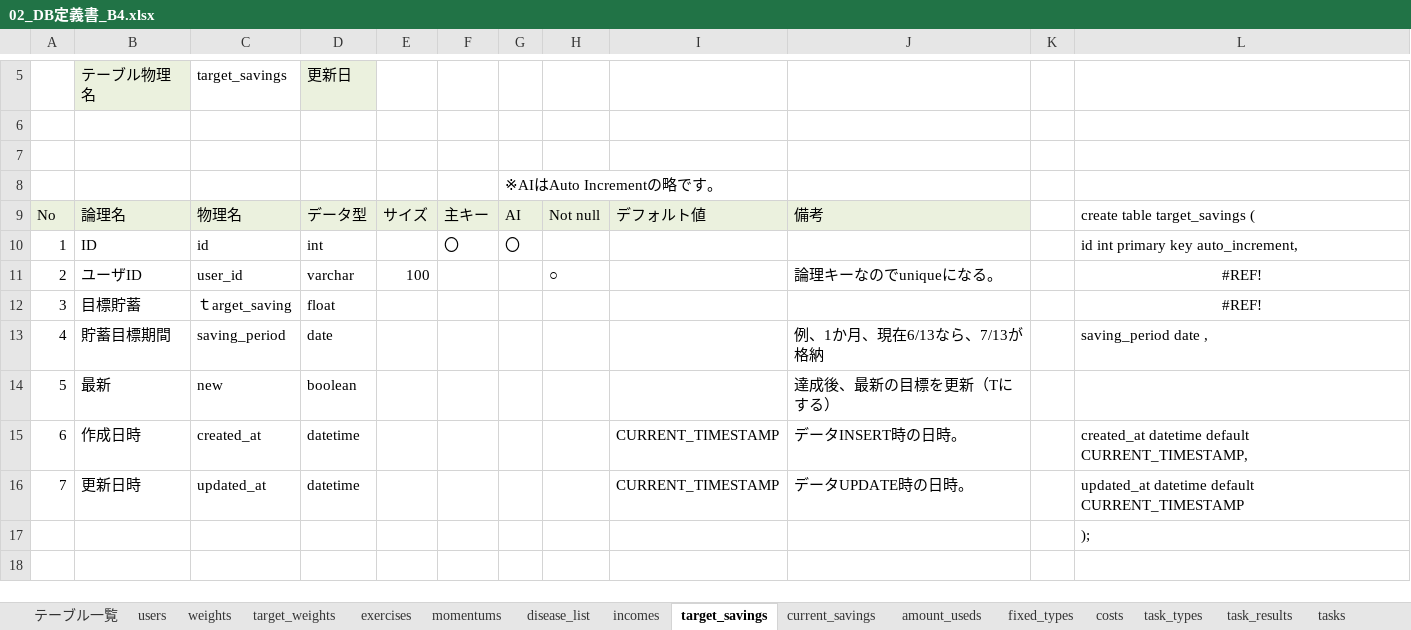
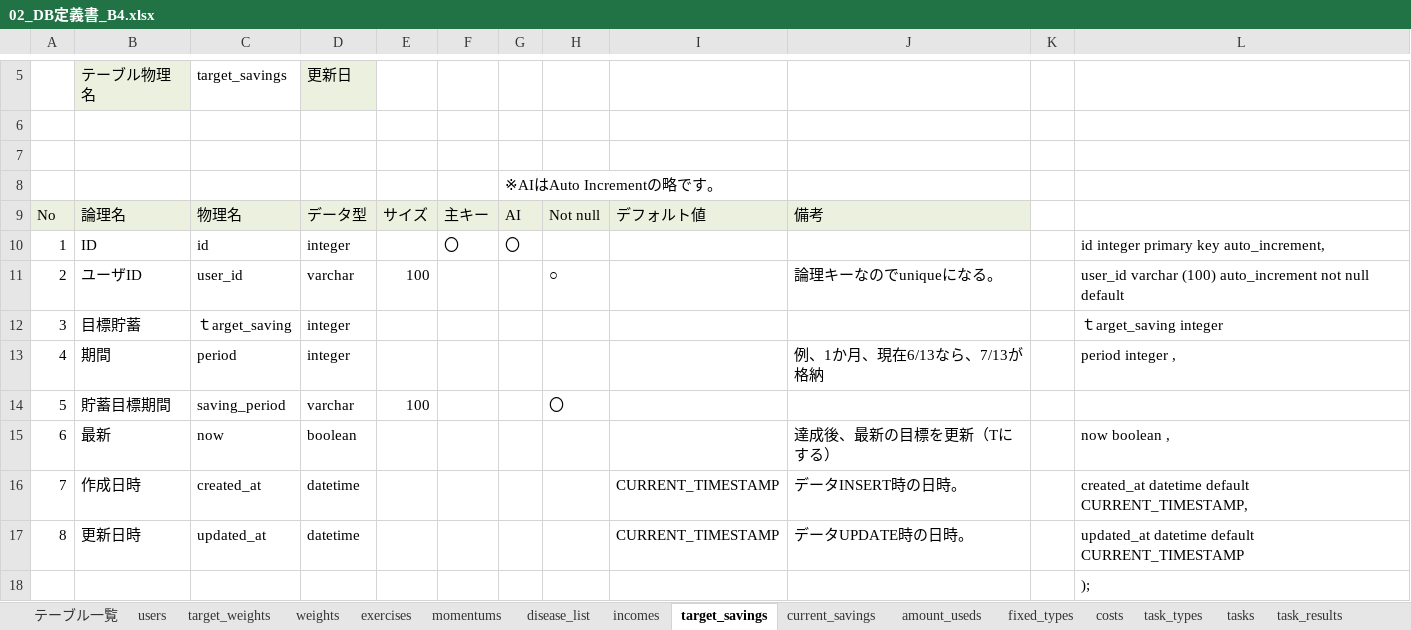
Before and after one commit to plusdojo2024/B4, an Excel workbook: doc/02_外部設計書/02_DB定義書_B4.xlsx, sheet target_savings, drawn as a sheet; only a part is shown, gaps mark what is left out; values as stored, in another font and other column widths than the file's, no borders; addresses are those after the commit; the diff names each change by its address in the sheet, - before the commit and + after, or states it on an @@ line.

```diff
--- a/doc/02_外部設計書/02_DB定義書_B4.xlsx (sheet target_savings)
+++ b/doc/02_外部設計書/02_DB定義書_B4.xlsx (sheet target_savings)
@@ sheet tab order changed: テーブル一覧 | users | target_weights | weights | exercises | momentums | disease_list | incomes | target_savings | current_savings | amount_useds | fixed_types | costs | task_types | tasks | task_results @@
-L9: create table target_savings (
+L9: (empty)
-D10: int
+D10: integer
-L10: id int primary key auto_increment,
+L10: id integer primary key auto_increment,
-L11: #REF!
+L11: user_id varchar (100) auto_increment not null default
-L11:L12 alignment: center
+L11:L12 alignment: left
-D12: float
+D12: integer
-L12: #REF!
+L12: ｔarget_saving integer
+row 13: 4 | 期間 | period | integer |  |  |  |  |  | 例、1か月、現在6/13なら、7/13が格納 |  | period integer ,
@@ column A renumbered between rows 14 and 17 @@
-D14: date
+D14: varchar
-E14: (empty)
+E14: 100
-H14: (empty)
+H14: 〇
-J14: 例、1か月、現在6/13なら、7/13が格納
+J14: (empty)
-L14: saving_period date ,
+L14: (empty)
-C15: new
+C15: now
-L15: (empty)
+L15: now boolean ,
```
Also changed, not shown: sheet target_weights, sheet users, sheet access, sheet results, sheet disease_list, sheet amount_useds, 14 more sheets, other sheet tabs, 20 other files.
